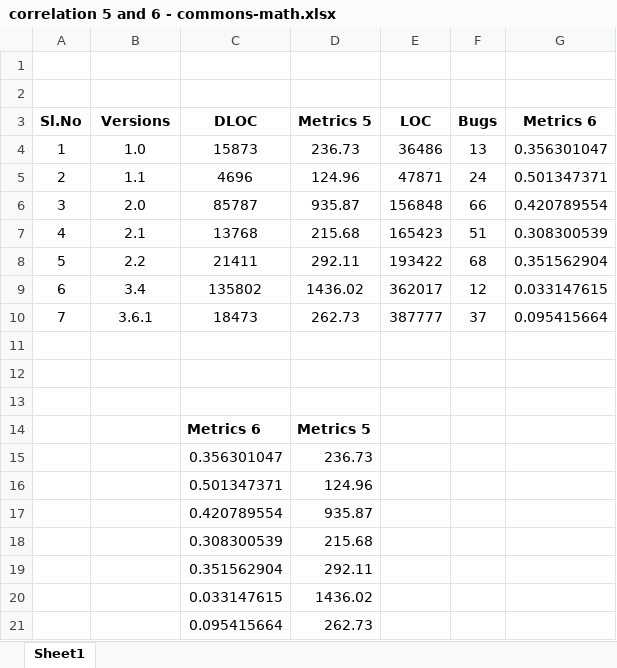
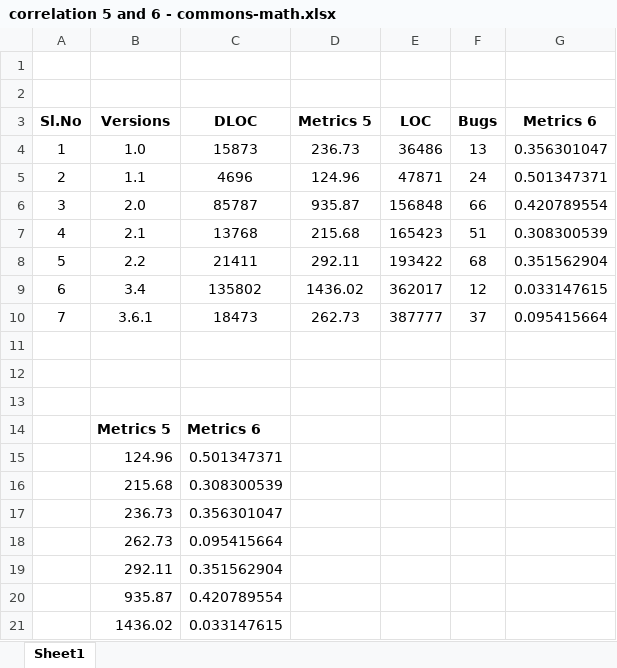
Before and after one commit to pranotimulay/soen6611-measurement-metrics, an Excel workbook: correlation/correlation 5 and 6/correlation 5 and 6 - commons-math.xlsx, sheet Sheet1, drawn as a sheet; values as stored, in another font and other column widths than the file's, no borders; charts and pictures not drawn; removed rows and columns are numbered as before the commit, all else as after; the diff names each change by its address in the sheet, - before the commit and + after, or states it on an @@ line.

```diff
--- a/correlation/correlation 5 and 6/correlation 5 and 6 - commons-math.xlsx (sheet Sheet1)
+++ b/correlation/correlation 5 and 6/correlation 5 and 6 - commons-math.xlsx (sheet Sheet1)
-B14 (Versions): (empty)
+B14 (Versions): Metrics 5
-D14 (Metrics 5): Metrics 5
+D14 (Metrics 5): (empty)
-row 15:  |  | 0.356301047 | 236.73
-B15 (Versions): (empty)
+B15 (Versions): 124.96
-D15 (Metrics 5): 124.96
+D15 (Metrics 5): (empty)
-row 17:  |  | 0.420789554 | 935.87
-B16 (Versions): (empty)
+B16 (Versions): 215.68
-D16 (Metrics 5): 215.68
+D16 (Metrics 5): (empty)
+row 17:  | 236.73 | 0.356301047
+row 18:  | 262.73 | 0.095415664
-B19 (Versions): (empty)
+B19 (Versions): 292.11
-D19 (Metrics 5): 292.11
+D19 (Metrics 5): (empty)
+row 20:  | 935.87 | 0.420789554
-B21 (Versions): (empty)
+B21 (Versions): 1436.02
-D21 (Metrics 5): 1436.02
+D21 (Metrics 5): (empty)
-row 21:  |  | 0.095415664 | 262.73
```
Also changed, not shown: formulas that keep their value, charts or pictures, correlation/Correlation_1_2_6.xlsx, correlation/correlation 5 and 6/correlation 5 and 6 - commons-lang.xlsx, 10 other files.
